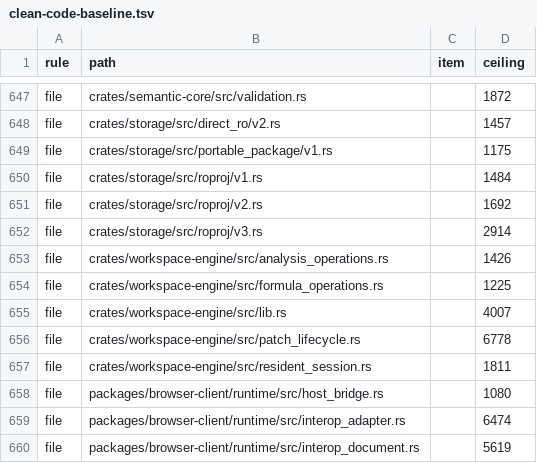
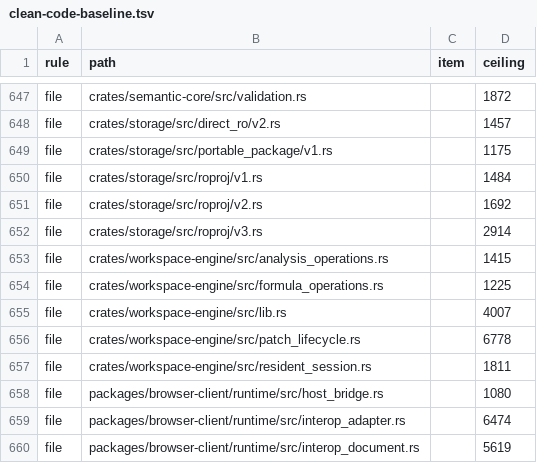
Before and after one commit to nurockplayer/tachiko-work, a TSV file: scripts/clean-code-baseline.tsv, drawn as a sheet; only a part is shown, gaps mark what is left out.

```diff
--- a/scripts/clean-code-baseline.tsv
+++ b/scripts/clean-code-baseline.tsv
@@ -652,3 +652,3 @@ file	crates/storage/src/roproj/v2.rs		1692
 file	crates/storage/src/roproj/v3.rs		2914
-file	crates/workspace-engine/src/analysis_operations.rs		1426
+file	crates/workspace-engine/src/analysis_operations.rs		1415
 file	crates/workspace-engine/src/formula_operations.rs		1225
```
Also changed, not shown: 2 other files.
